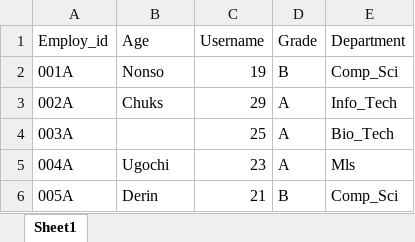
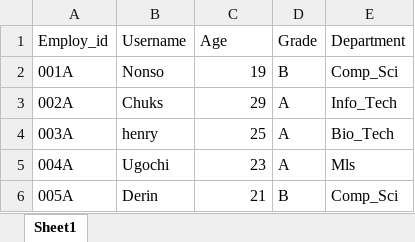
Before and after one commit to Chinex-01/Excel, an Excel workbook: upload/Book1.xlsx, sheet Sheet1, drawn as a sheet; values as stored, in another font and other column widths than the file's, no borders; the diff names each change by its address in the sheet, - before the commit and + after, or states it on an @@ line.

```diff
--- a/upload/Book1.xlsx (sheet Sheet1)
+++ b/upload/Book1.xlsx (sheet Sheet1)
-B1: Age
+B1: Username
-C1: Username
+C1: Age
-B4 (Username): (empty)
+B4 (Username): henry
```
Also changed, not shown: 4 other files.
